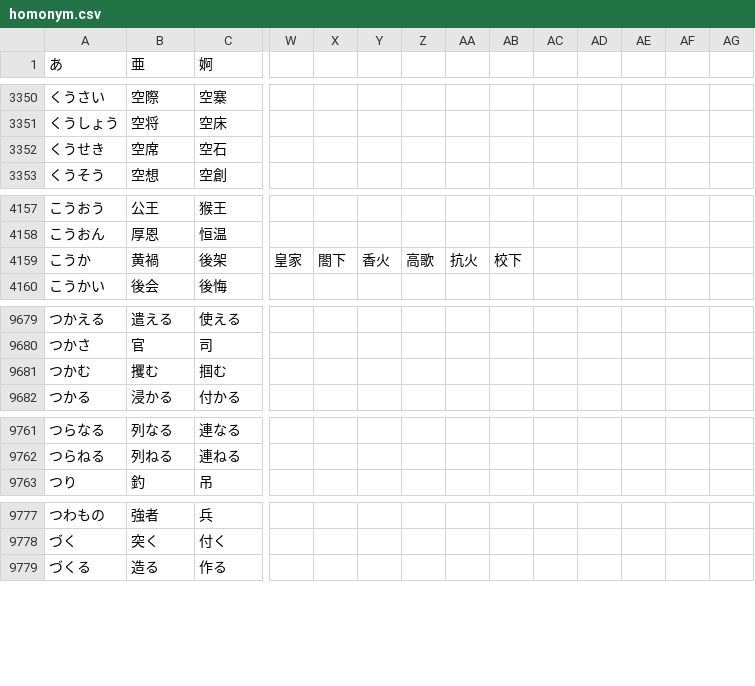
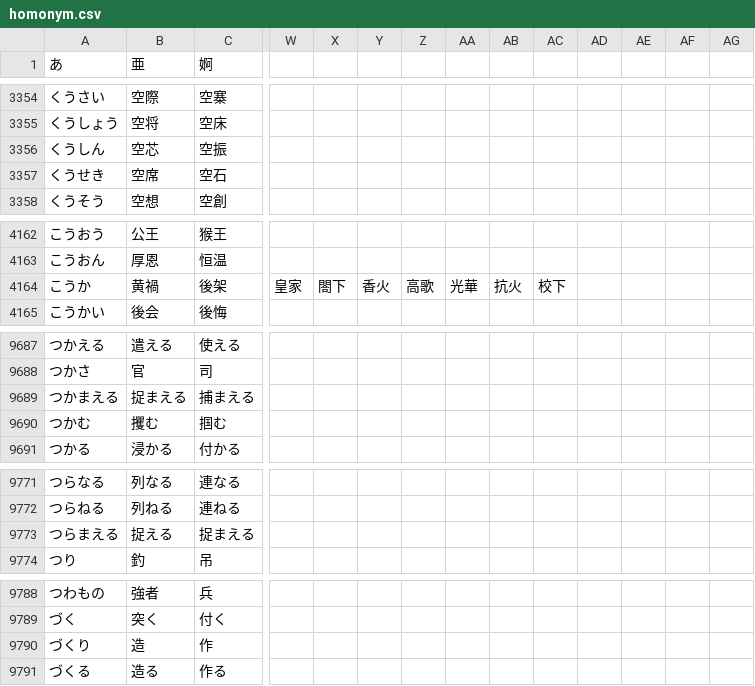
Before and after one commit to marmooo/homonym-ja, a CSV file: homonym.csv, drawn as a sheet; only a part is shown, gaps mark what is left out; addresses are those after the commit; rows hold the shown columns only; the diff covers the shown part only; the diff names each change by its address in the sheet, - before the commit and + after, or states it on an @@ line.

```diff
--- a/homonym.csv
+++ b/homonym.csv
+row 3356: くうしん | 空芯 | 空振
-AA4164: 抗火
+AA4164: 光華
-AB4164: 校下
+AB4164: 抗火
-AC4164: (empty)
+AC4164: 校下
+row 9689: つかまえる | 捉まえる | 捕まえる
+row 9773: つらまえる | 捉える | 捉まえる
+row 9790: づくり | 造 | 作
```
Also changed, not shown: 14 added rows, 3 removed rows and 25 edited cells elsewhere in this file.
